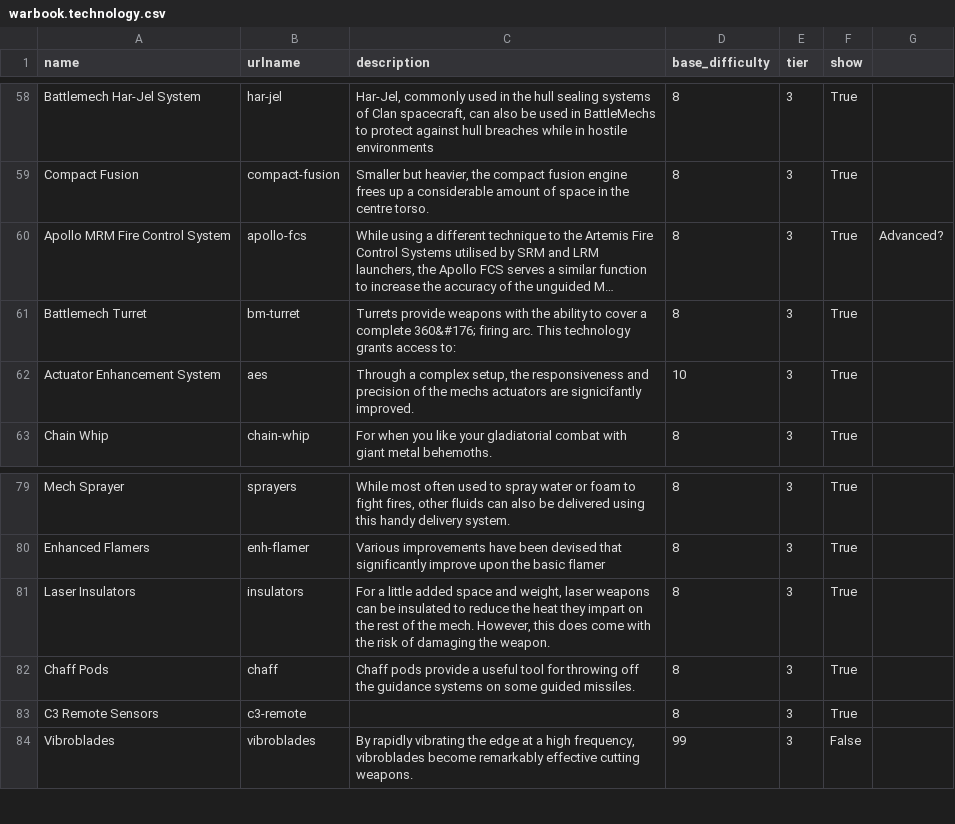
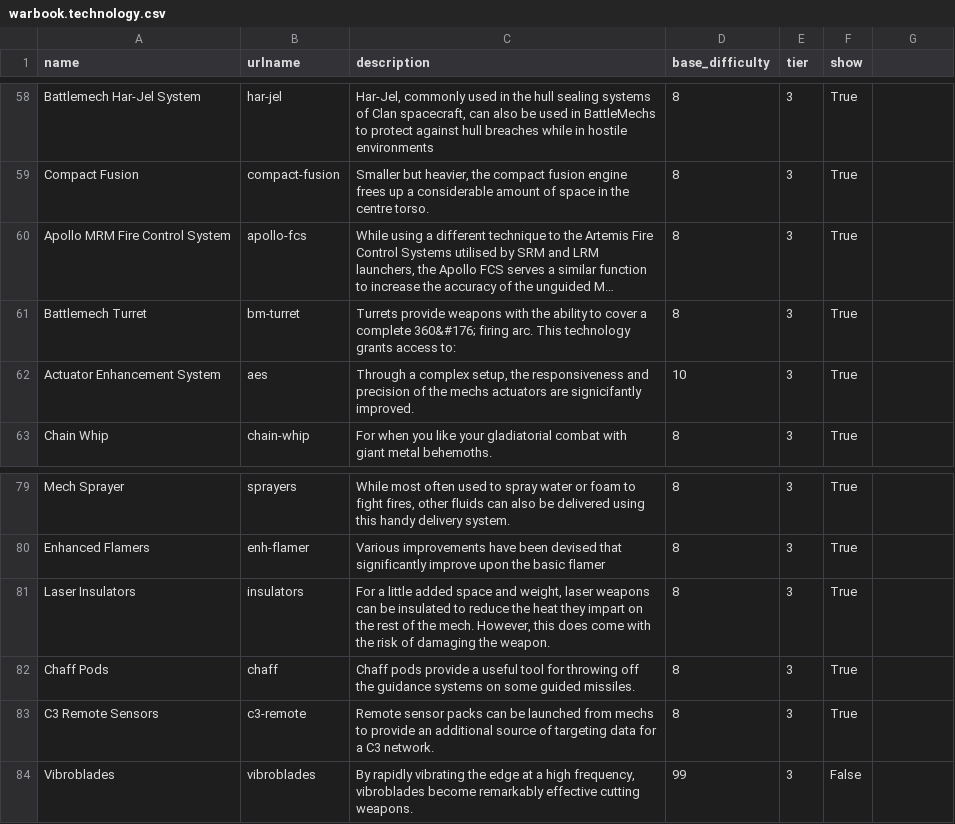
Before and after one commit to AdamLuchjenbroers/SolarisStables, a CSV file: data/warbook.technology.csv, drawn as a sheet; only a part is shown, gaps mark what is left out; long unchanged cells end in …; the diff names each change by its address in the sheet, - before the commit and + after, or states it on an @@ line.

Commit message:
Data tweaks / updates

```diff
--- a/data/warbook.technology.csv
+++ b/data/warbook.technology.csv
-G60: Advanced?
+G60: (empty)
-C83 (description): (empty)
+C83 (description): Remote sensor packs can be launched from mechs to provide an additional source of targeting data for a C3 network.
```
